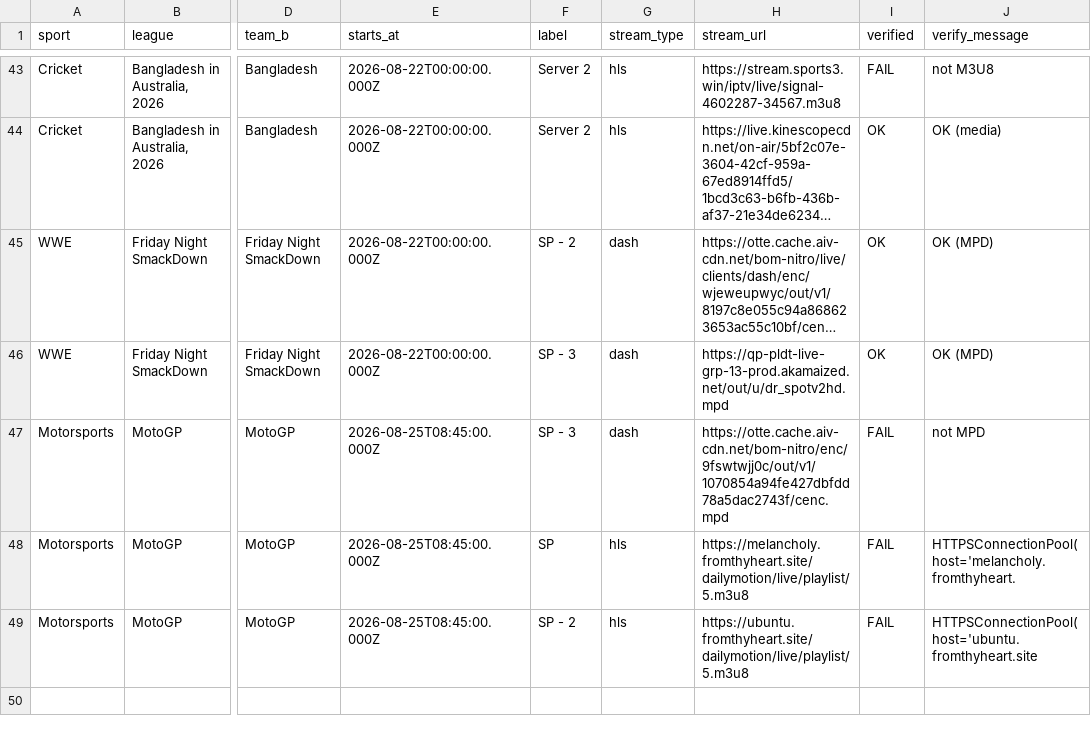
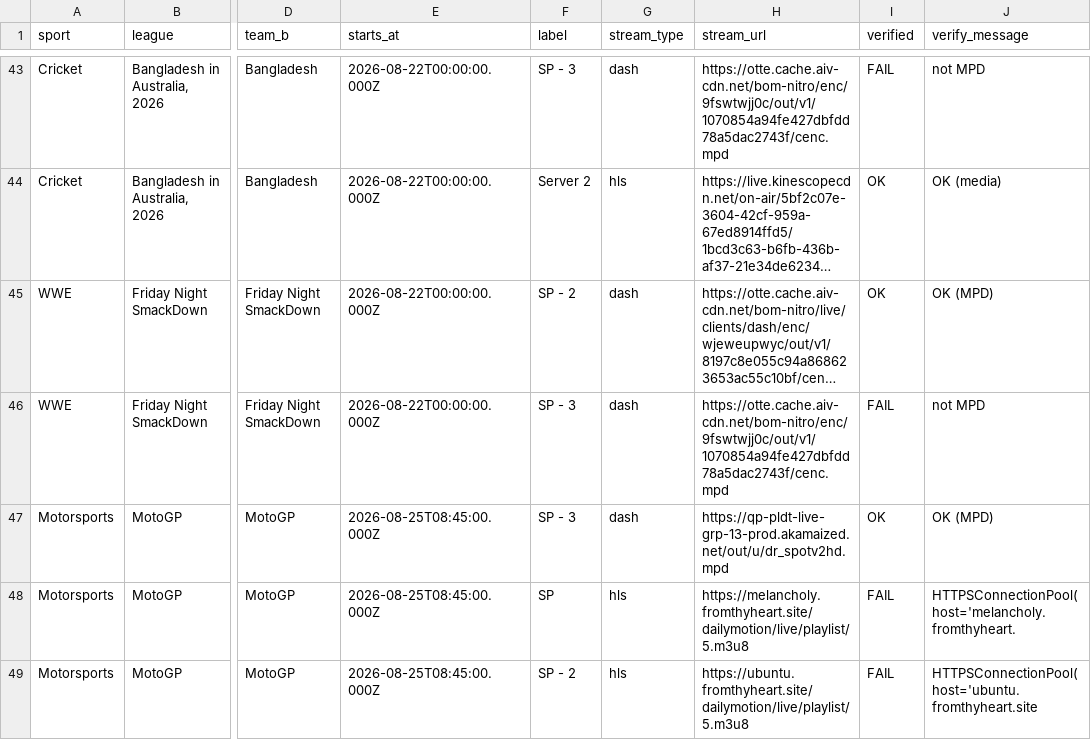
Before and after one commit to khadembd/sportzfy-playlist, a CSV file: output/sportzfy_streams.csv, drawn as a sheet; only a part is shown, gaps mark what is left out; long unchanged cells end in …; the diff covers the shown part only; the diff names each change by its address in the sheet, - before the commit and + after, or states it on an @@ line.

```diff
--- a/output/sportzfy_streams.csv
+++ b/output/sportzfy_streams.csv
-F43 (label): Server 2
+F43 (label): SP - 3
-G43 (stream_type): hls
+G43 (stream_type): dash
-H43 (stream_url): https://stream.sports3.win/iptv/live/signal-4602287-34567.m3u8
+H43 (stream_url): https://otte.cache.aiv-cdn.net/bom-nitro/enc/9fswtwjj0c/out/v1/1070854a94fe427dbfdd78a5dac2743f/cenc.mpd
-J43 (verify_message): not M3U8
+J43 (verify_message): not MPD
-H46 (stream_url): https://qp-pldt-live-grp-13-prod.akamaized.net/out/u/dr_spotv2hd.mpd
+H46 (stream_url): https://otte.cache.aiv-cdn.net/bom-nitro/enc/9fswtwjj0c/out/v1/1070854a94fe427dbfdd78a5dac2743f/cenc.mpd
-I46 (verified): OK
+I46 (verified): FAIL
-J46 (verify_message): OK (MPD)
+J46 (verify_message): not MPD
-H47 (stream_url): https://otte.cache.aiv-cdn.net/bom-nitro/enc/9fswtwjj0c/out/v1/1070854a94fe427dbfdd78a5dac2743f/cenc.mpd
+H47 (stream_url): https://qp-pldt-live-grp-13-prod.akamaized.net/out/u/dr_spotv2hd.mpd
-I47 (verified): FAIL
+I47 (verified): OK
-J47 (verify_message): not MPD
+J47 (verify_message): OK (MPD)
```
Also changed, not shown: 6 added rows, 6 removed rows, 1 moved row and 46 edited cells elsewhere in this file, 9 other files.
